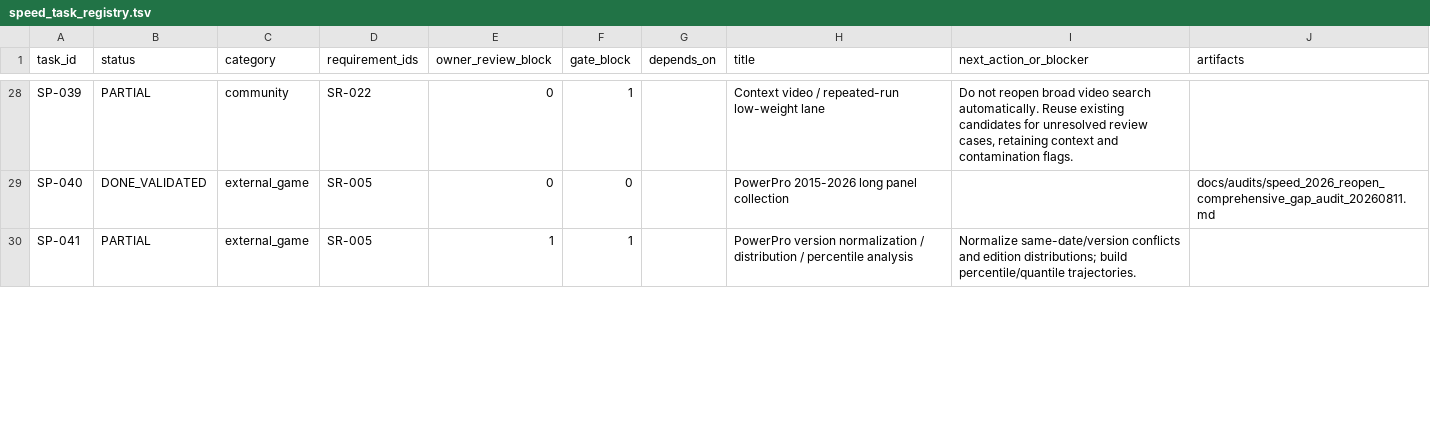
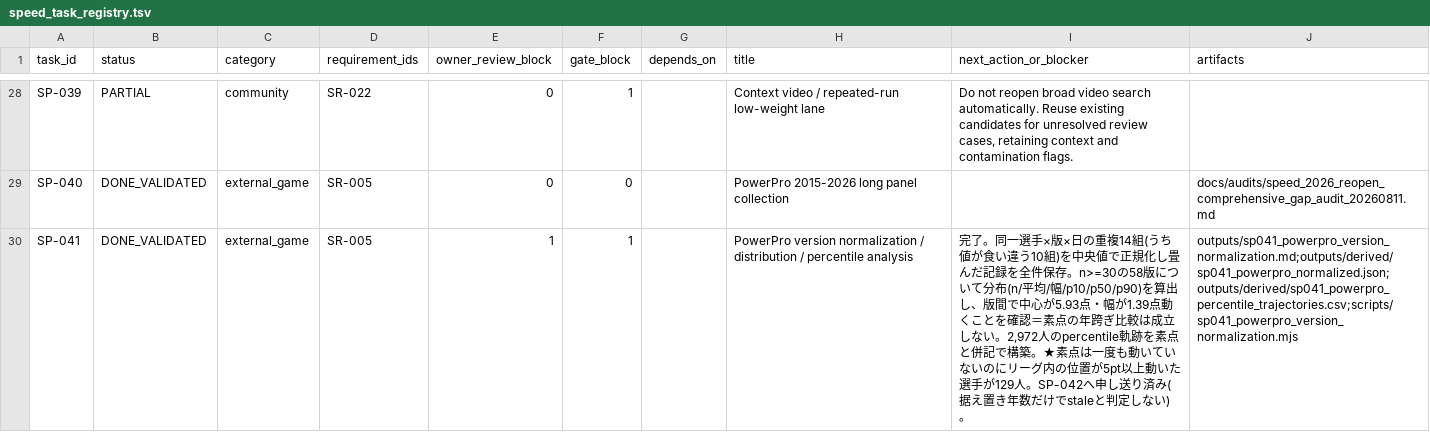
Before and after one commit to L-carp55/pawapuro-pennant-gpt-handoff, a TSV file: docs/state/speed_task_registry.tsv, drawn as a sheet; only a part is shown, gaps mark what is left out; the diff covers the shown part only.

Commit message:
SP-041 DONE; hand off percentile findings to SP-042

```diff
--- a/docs/state/speed_task_registry.tsv
+++ b/docs/state/speed_task_registry.tsv
@@ -29,2 +29,2 @@ SP-039	PARTIAL	community	SR-022	0	1		Context video / repeated-run low-weight lan
 SP-040	DONE_VALIDATED	external_game	SR-005	0	0		PowerPro 2015-2026 long panel collection		docs/audits/speed_2026_reopen_comprehensive_gap_audit_20260811.md
-SP-041	PARTIAL	external_game	SR-005	1	1		PowerPro version normalization / distribution / percentile analysis	Normalize same-date/version conflicts and edition distributions; build percentile/quantile trajectories.	
+SP-041	DONE_VALIDATED	external_game	SR-005	1	1		PowerPro version normalization / distribution / percentile analysis	完了。同一選手×版×日の重複14組(うち値が食い違う10組)を中央値で正規化し畳んだ記録を全件保存。n>=30の58版について分布(n/平均/幅/p10/p50/p90)を算出し、版間で中心が5.93点・幅が1.39点動くことを確認＝素点の年跨ぎ比較は成立しない。2,972人のpercentile軌跡を素点と併記で構築。★素点は一度も動いていないのにリーグ内の位置が5pt以上動いた選手が129人。SP-042へ申し送り済み(据え置き年数だけでstaleと判定しない)。	outputs/sp041_powerpro_version_normalization.md;outputs/derived/sp041_powerpro_normalized.json;outputs/derived/sp041_powerpro_percentile_trajectories.csv;scripts/sp041_powerpro_version_normalization.mjs
```
Also changed, not shown: 1 edited cell elsewhere in this file.
